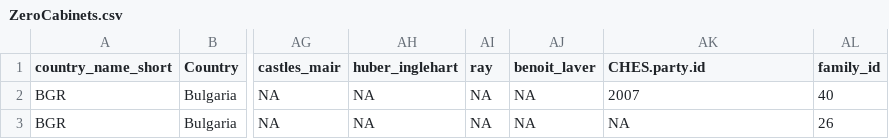
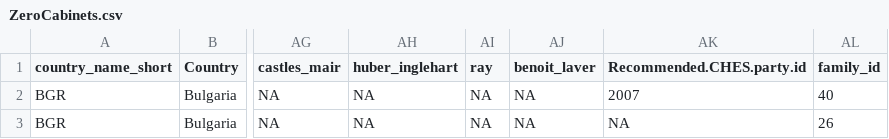
Before and after one commit to CSISdefense/Europe, a CSV file: Data/ZeroCabinets.csv, drawn as a sheet; only a part is shown, gaps mark what is left out; the diff names each change by its address in the sheet, - before the commit and + after, or states it on an @@ line.

Commit message:
Elite opinion via ParlGov

```diff
--- a/Data/ZeroCabinets.csv
+++ b/Data/ZeroCabinets.csv
-AK1: CHES.party.id
+AK1: Recommended.CHES.party.id
```
Also changed, not shown: 9 other files.
